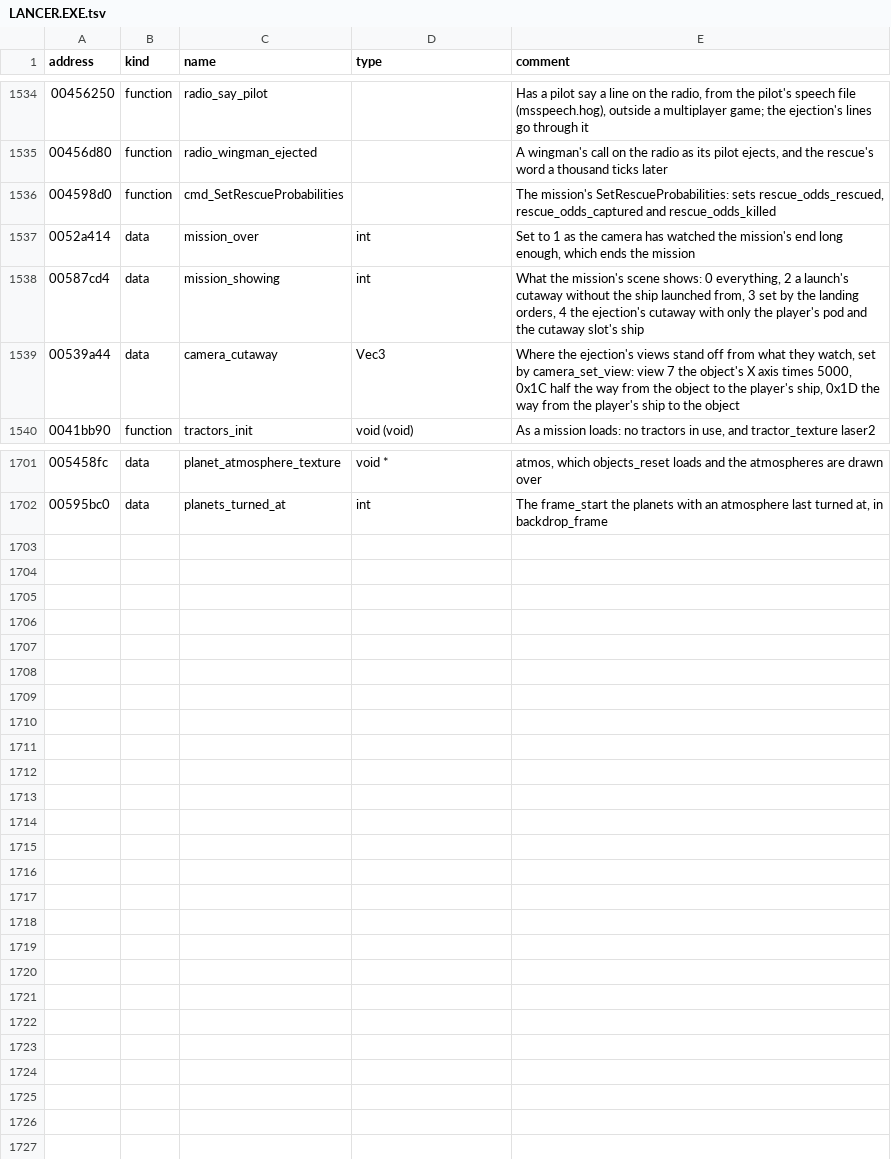
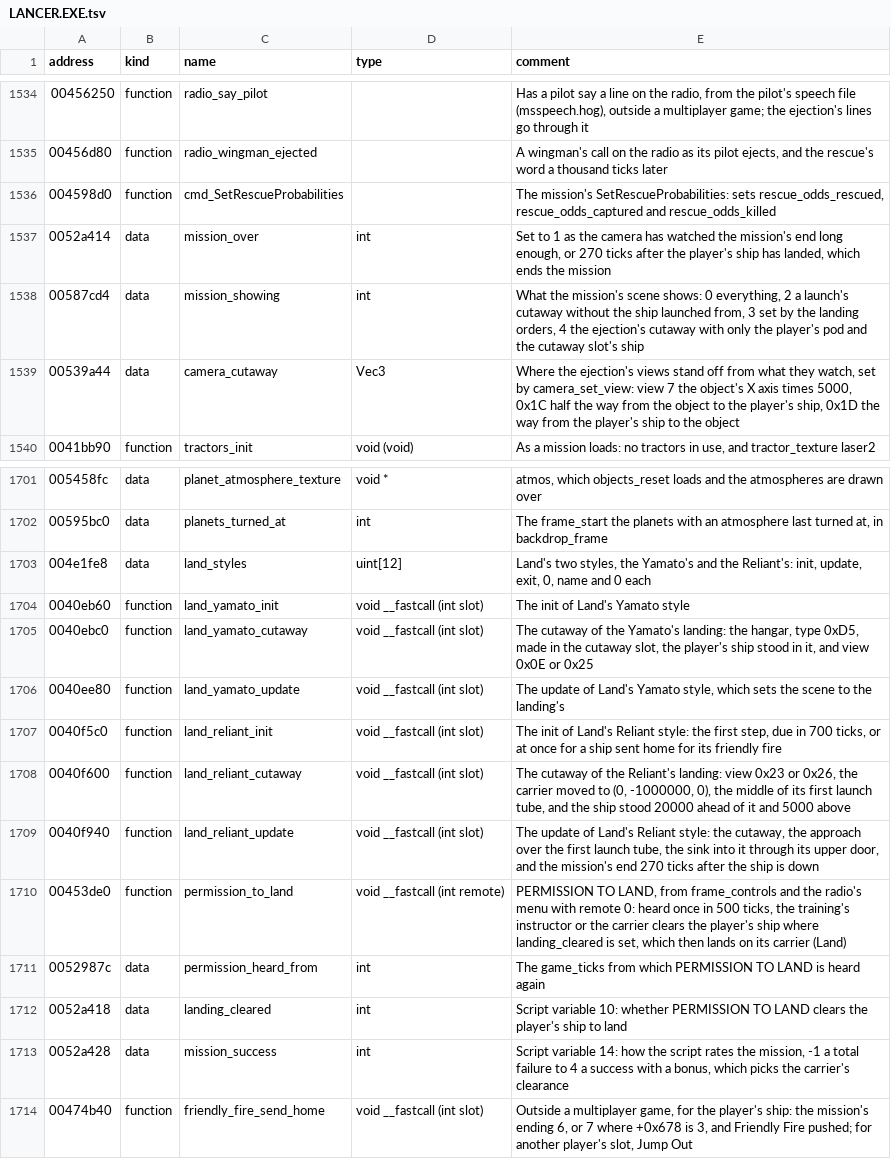
Before and after one commit to LordBlacksun/openreliant, a TSV file: ghidra/names/LANCER.EXE.tsv, drawn as a sheet; only a part is shown, gaps mark what is left out.

Commit message:
feat: the player's ship lands on the Reliant
Mission 1 could not end: PERMISSION TO LAND did nothing and Land, the
last of the orders its script needs, was not ported. The key now clears
the player's ship to land where the script allows it, and Land brings it
down into the Reliant's first launch tube in the game's cutaway, from
one of its two views, ending the mission 270 ticks after touchdown.
Mission 0 clears the landing once its launch is over, so that it can be
tried there.

As improvements, the ship levels out on its approach rather than
landing tilted, and the tube's upper door closes over it, with the
hangar's echo in the view from within the tube. --original lands it as
the game does. The Yamato's landing is #349; the radio's clearance is
left to #99.

```diff
--- a/ghidra/names/LANCER.EXE.tsv
+++ b/ghidra/names/LANCER.EXE.tsv
@@ -1536,3 +1536,3 @@ address	kind	name	type	comment
 004598d0	function	cmd_SetRescueProbabilities		The mission's SetRescueProbabilities: sets rescue_odds_rescued, rescue_odds_captured and rescue_odds_killed
-0052a414	data	mission_over	int	Set to 1 as the camera has watched the mission's end long enough, which ends the mission
+0052a414	data	mission_over	int	Set to 1 as the camera has watched the mission's end long enough, or 270 ticks after the player's ship has landed, which ends the mission
 00587cd4	data	mission_showing	int	What the mission's scene shows: 0 everything, 2 a launch's cutaway without the ship launched from, 3 set by the landing orders, 4 the ejection's cutaway with only the player's pod and the cutaway slot's ship
@@ -1702 +1702,13 @@ address	kind	name	type	comment
 00595bc0	data	planets_turned_at	int	The frame_start the planets with an atmosphere last turned at, in backdrop_frame
+004e1fe8	data	land_styles	uint[12]	Land's two styles, the Yamato's and the Reliant's: init, update, exit, 0, name and 0 each
+0040eb60	function	land_yamato_init	void __fastcall (int slot)	The init of Land's Yamato style
+0040ebc0	function	land_yamato_cutaway	void __fastcall (int slot)	The cutaway of the Yamato's landing: the hangar, type 0xD5, made in the cutaway slot, the player's ship stood in it, and view 0x0E or 0x25
+0040ee80	function	land_yamato_update	void __fastcall (int slot)	The update of Land's Yamato style, which sets the scene to the landing's
+0040f5c0	function	land_reliant_init	void __fastcall (int slot)	The init of Land's Reliant style: the first step, due in 700 ticks, or at once for a ship sent home for its friendly fire
+0040f600	function	land_reliant_cutaway	void __fastcall (int slot)	The cutaway of the Reliant's landing: view 0x23 or 0x26, the carrier moved to (0, -1000000, 0), the middle of its first launch tube, and the ship stood 20000 ahead of it and 5000 above
+0040f940	function	land_reliant_update	void __fastcall (int slot)	The update of Land's Reliant style: the cutaway, the approach over the first launch tube, the sink into it through its upper door, and the mission's end 270 ticks after the ship is down
+00453de0	function	permission_to_land	void __fastcall (int remote)	PERMISSION TO LAND, from frame_controls and the radio's menu with remote 0: heard once in 500 ticks, the training's instructor or the carrier clears the player's ship where landing_cleared is set, which then lands on its carrier (Land)
+0052987c	data	permission_heard_from	int	The game_ticks from which PERMISSION TO LAND is heard again
+0052a418	data	landing_cleared	int	Script variable 10: whether PERMISSION TO LAND clears the player's ship to land
+0052a428	data	mission_success	int	Script variable 14: how the script rates the mission, -1 a total failure to 4 a success with a bonus, which picks the carrier's clearance
+00474b40	function	friendly_fire_send_home	void __fastcall (int slot)	Outside a multiplayer game, for the player's ship: the mission's ending 6, or 7 where +0x678 is 3, and Friendly Fire pushed; for another player's slot, Jump Out
```
Also changed, not shown: 24 other files.
